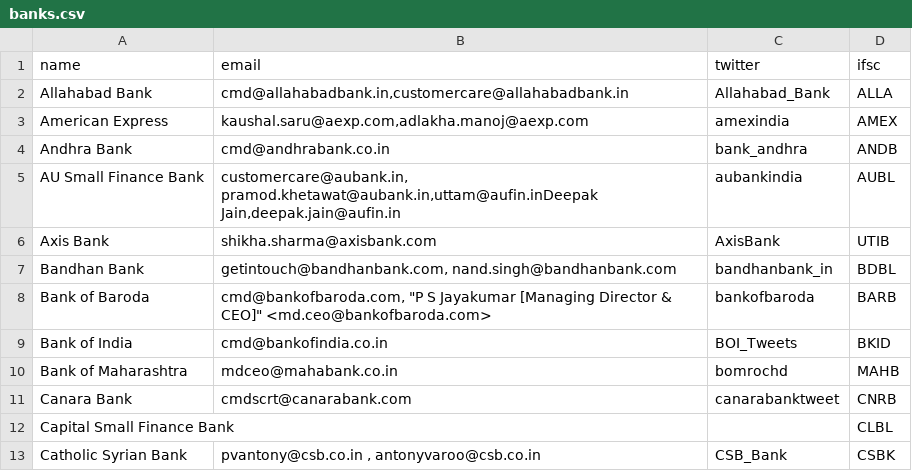
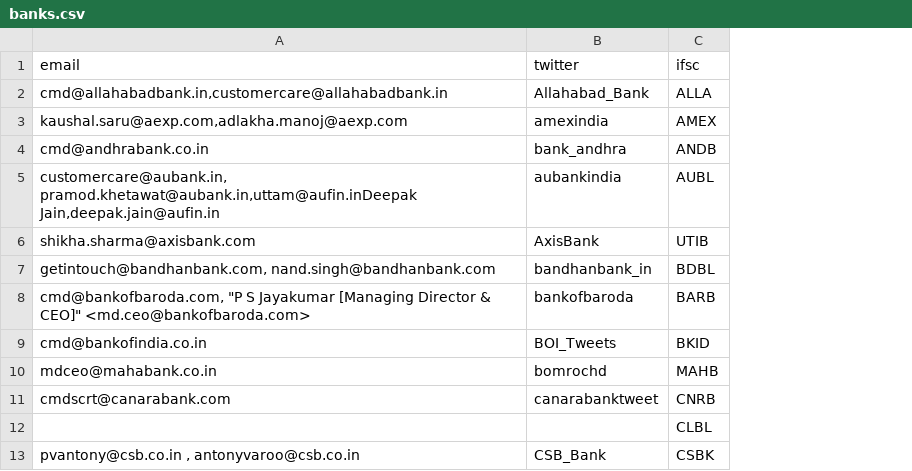
Before and after one commit to speakforme/frontend, a CSV file: _data/en/banks.csv, drawn as a sheet; only a part is shown; the diff names each change by its address in the sheet, - before the commit and + after, or states it on an @@ line.

Commit message:
Splits banks/telcos/mps into separate files
- Data is in separate files from the names

```diff
--- a/_data/en/banks.csv
+++ b/_data/en/banks.csv
-column A (name), rows 2-13: Allahabad Bank | American Express | Andhra Bank | AU Small Finance Bank | Axis Bank | Bandhan Bank | Bank of Baroda | Bank of India | Bank of Maharashtra | Canara Bank | Capital Small Finance Bank | Catholic Syrian Bank
```
Also changed, not shown: _data/en/telcos.csv, 8 other files.
